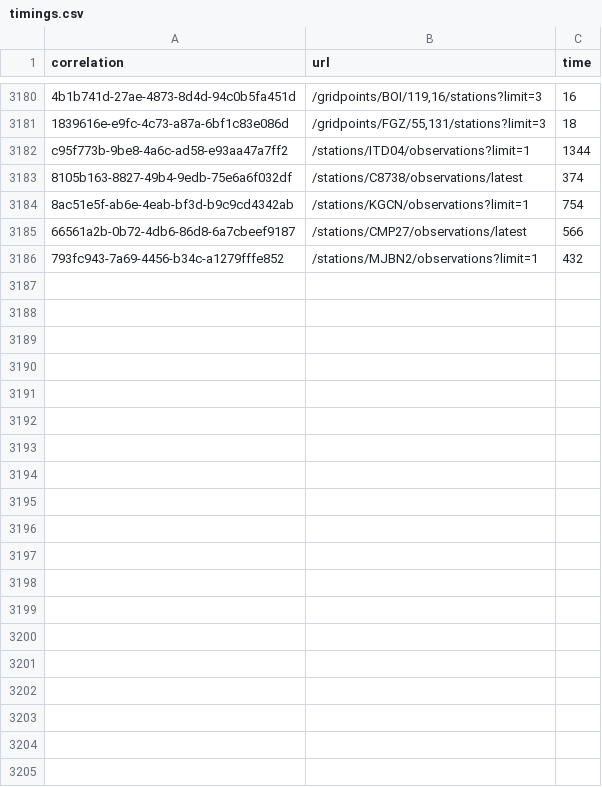
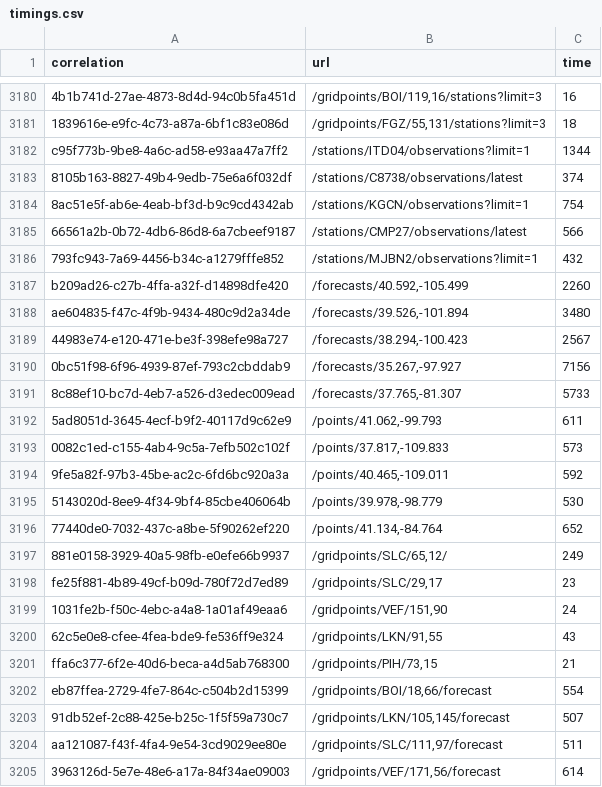
Before and after one commit to weather-gov/weather.gov, a CSV file: api-timings/timings.csv, drawn as a sheet; only a part is shown, gaps mark what is left out; the diff covers the shown part only.

Commit message:
update

```diff
--- a/api-timings/timings.csv
+++ b/api-timings/timings.csv
@@ -3186 +3186,20 @@ c95f773b-9be8-4a6c-ad58-e93aa47a7ff2	/stations/ITD04/observations?limit=1	1344
 793fc943-7a69-4456-b34c-a1279fffe852	/stations/MJBN2/observations?limit=1	432
+b209ad26-c27b-4ffa-a32f-d14898dfe420	/forecasts/40.592,-105.499	2260
+ae604835-f47c-4f9b-9434-480c9d2a34de	/forecasts/39.526,-101.894	3480
+44983e74-e120-471e-be3f-398efe98a727	/forecasts/38.294,-100.423	2567
+0bc51f98-6f96-4939-87ef-793c2cbddab9	/forecasts/35.267,-97.927	7156
+8c88ef10-bc7d-4eb7-a526-d3edec009ead	/forecasts/37.765,-81.307	5733
+5ad8051d-3645-4ecf-b9f2-40117d9c62e9	/points/41.062,-99.793	611
+0082c1ed-c155-4ab4-9c5a-7efb502c102f	/points/37.817,-109.833	573
+9fe5a82f-97b3-45be-ac2c-6fd6bc920a3a	/points/40.465,-109.011	592
+5143020d-8ee9-4f34-9bf4-85cbe406064b	/points/39.978,-98.779	530
+77440de0-7032-437c-a8be-5f90262ef220	/points/41.134,-84.764	652
+881e0158-3929-40a5-98fb-e0efe66b9937	/gridpoints/SLC/65,12/	249
+fe25f881-4b89-49cf-b09d-780f72d7ed89	/gridpoints/SLC/29,17	23
+1031fe2b-f50c-4ebc-a4a8-1a01af49eaa6	/gridpoints/VEF/151,90	24
+62c5e0e8-cfee-4fea-bde9-fe536ff9e324	/gridpoints/LKN/91,55	43
+ffa6c377-6f2e-40d6-beca-a4d5ab768300	/gridpoints/PIH/73,15	21
+eb87ffea-2729-4fe7-864c-c504b2d15399	/gridpoints/BOI/18,66/forecast	554
+91db52ef-2c88-425e-b25c-1f5f59a730c7	/gridpoints/LKN/105,145/forecast	507
+aa121087-f43f-4fa4-9e54-3cd9029ee80e	/gridpoints/SLC/111,97/forecast	511
+3963126d-5e7e-48e6-a17a-84f34ae09003	/gridpoints/VEF/171,56/forecast	614
```
Also changed, not shown: 16 added rows elsewhere in this file.
